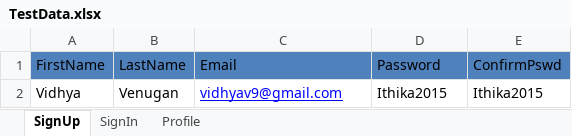
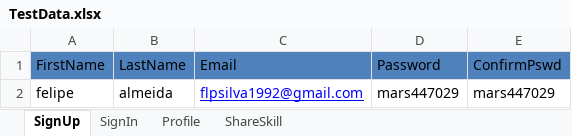
Before and after one commit to flpsilva/CompetitionTask, an Excel workbook: MarsFramework/ExcelData/TestData.xlsx, sheet SignUp, drawn as a sheet; values as stored, in another font and other column widths than the file's, no borders; removed rows and columns are numbered as before the commit, all else as after; the diff names each change by its address in the sheet, - before the commit and + after, or states it on an @@ line.

```diff
--- a/MarsFramework/ExcelData/TestData.xlsx (sheet SignUp)
+++ b/MarsFramework/ExcelData/TestData.xlsx (sheet SignUp)
+sheet tab: ShareSkill
-row 2: Vidhya | Venugan | vidhyav9@gmail.com | Ithika2015 | Ithika2015
+row 2: felipe | almeida | flpsilva1992@gmail.com | mars447029 | mars447029
```
Also changed, not shown: sheet Profile, sheet SignIn, MarsFramework/ExcelData/TestDataManageListings.xlsx, MarsFramework/ExcelData/TestDataShareSkill.xlsx, 18 other files.
